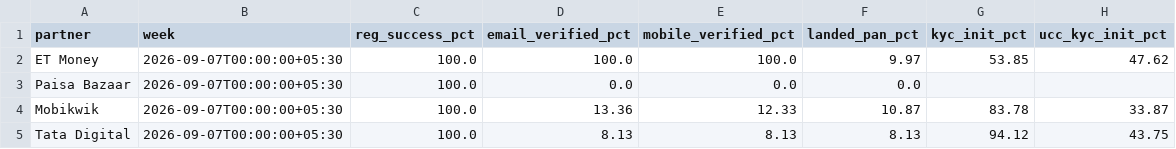
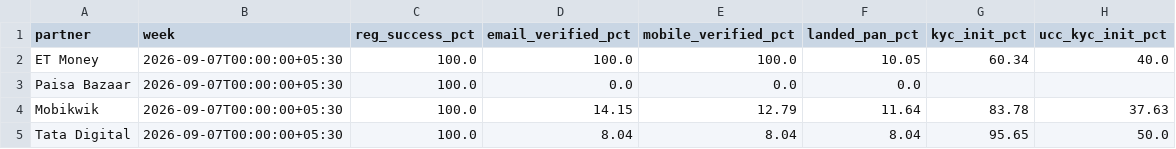
Before and after one commit to gripinvest/gi-analytics, a CSV file: backend/data/grip_connect/02_reg_to_kyc.csv, drawn as a sheet.

```diff
--- a/backend/data/grip_connect/02_reg_to_kyc.csv
+++ b/backend/data/grip_connect/02_reg_to_kyc.csv
@@ -1,5 +1,5 @@
 partner,week,reg_success_pct,email_verified_pct,mobile_verified_pct,landed_pan_pct,kyc_init_pct,ucc_kyc_init_pct
-ET Money,2026-09-07T00:00:00+05:30,100.0,100.0,100.0,9.97,53.85,47.62
+ET Money,2026-09-07T00:00:00+05:30,100.0,100.0,100.0,10.05,60.34,40.0
 Paisa Bazaar,2026-09-07T00:00:00+05:30,100.0,0.0,0.0,0.0,,
-Mobikwik,2026-09-07T00:00:00+05:30,100.0,13.36,12.33,10.87,83.78,33.87
-Tata Digital,2026-09-07T00:00:00+05:30,100.0,8.13,8.13,8.13,94.12,43.75
+Mobikwik,2026-09-07T00:00:00+05:30,100.0,14.15,12.79,11.64,83.78,37.63
+Tata Digital,2026-09-07T00:00:00+05:30,100.0,8.04,8.04,8.04,95.65,50.0
```
Also changed, not shown: backend/data/grip_connect/01_north_star.csv, backend/data/grip_connect/card_3841_summary_wow.csv, 3 other files.
